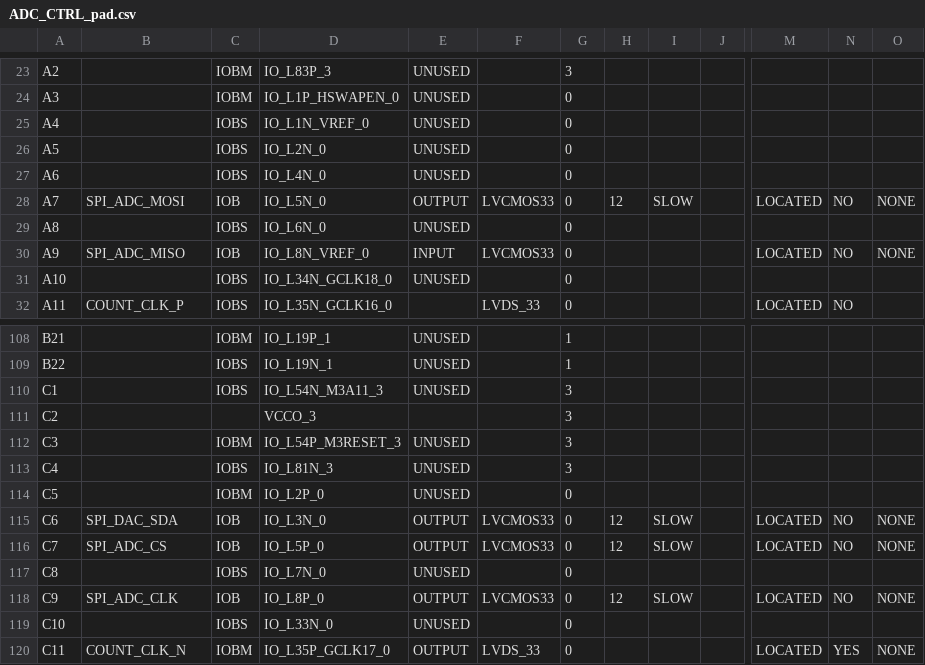
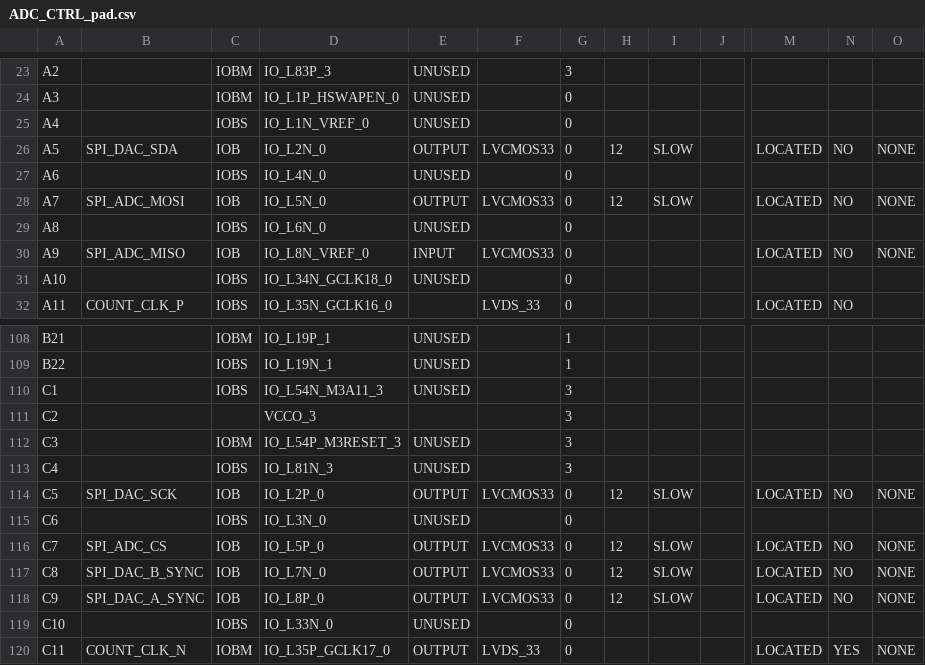
Before and after one commit to deyan-levski/jcfpga, a CSV file: LX150/ADC_CTRL_pad.csv, drawn as a sheet; only a part is shown, gaps mark what is left out; the diff covers the shown part only; the diff names each change by its address in the sheet, - before the commit and + after, or states it on an @@ line.

```diff
--- a/LX150/ADC_CTRL_pad.csv
+++ b/LX150/ADC_CTRL_pad.csv
-B26: (empty)
+B26: SPI_DAC_SDA
-C26: IOBS
+C26: IOB
-E26: UNUSED
+E26: OUTPUT
-F26: (empty)
+F26: LVCMOS33
-H26: (empty)
+H26: 12
-I26: (empty)
+I26: SLOW
-M26: (empty)
+M26: LOCATED
-N26: (empty)
+N26: NO
-O26: (empty)
+O26: NONE
-B114: (empty)
+B114: SPI_DAC_SCK
-C114: IOBM
+C114: IOB
-E114: UNUSED
+E114: OUTPUT
-F114: (empty)
+F114: LVCMOS33
-H114: (empty)
+H114: 12
-I114: (empty)
+I114: SLOW
-M114: (empty)
+M114: LOCATED
-N114: (empty)
+N114: NO
-O114: (empty)
+O114: NONE
-B115: SPI_DAC_SDA
+B115: (empty)
-C115: IOB
+C115: IOBS
-E115: OUTPUT
+E115: UNUSED
-F115: LVCMOS33
+F115: (empty)
-H115: 12
+H115: (empty)
-I115: SLOW
+I115: (empty)
-M115: LOCATED
+M115: (empty)
-N115: NO
+N115: (empty)
-O115: NONE
+O115: (empty)
-B117: (empty)
+B117: SPI_DAC_B_SYNC
-C117: IOBS
+C117: IOB
-E117: UNUSED
+E117: OUTPUT
-F117: (empty)
+F117: LVCMOS33
-H117: (empty)
+H117: 12
-I117: (empty)
+I117: SLOW
-M117: (empty)
+M117: LOCATED
-N117: (empty)
+N117: NO
-O117: (empty)
+O117: NONE
-B118: SPI_ADC_CLK
+B118: SPI_DAC_A_SYNC
```
Also changed, not shown: 39 edited cells elsewhere in this file, 52 other files.
